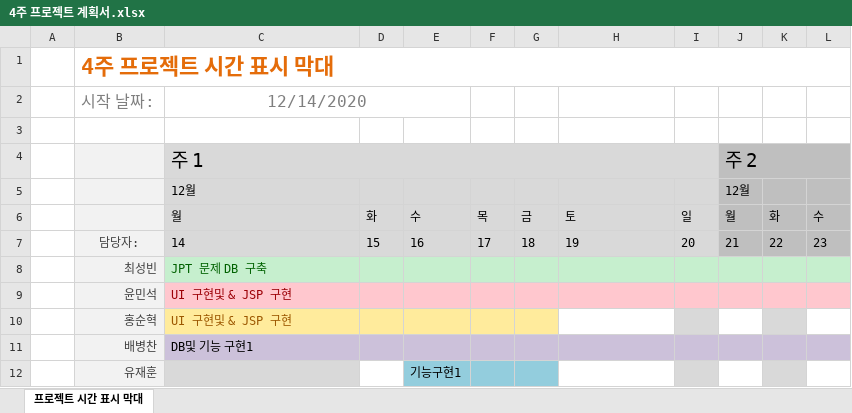
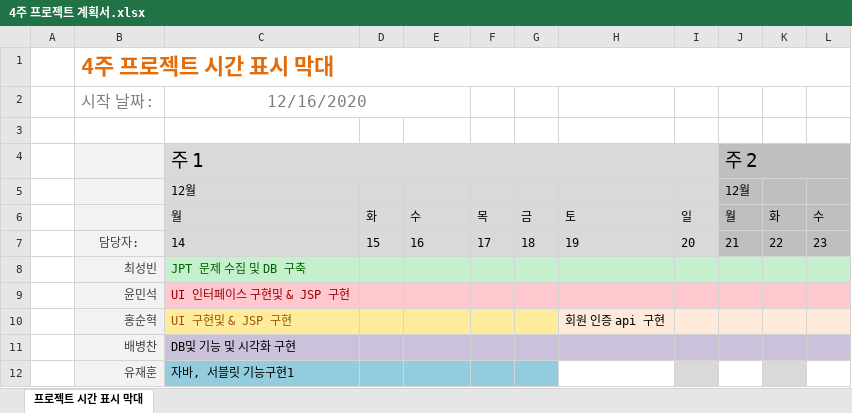
Before and after one commit to deco2040/USBproject, an Excel workbook: 4주 프로젝트 계획서.xlsx, sheet 프로젝트 시간 표시 막대, drawn as a sheet; only a part is shown; values as stored, in another font and other column widths than the file's, no borders; conditional formats not drawn; the diff names each change by its address in the sheet, - before the commit and + after, or states it on an @@ line.

Commit message:
4주 프로젝트 계획서

```diff
--- a/4주 프로젝트 계획서.xlsx (sheet 프로젝트 시간 표시 막대)
+++ b/4주 프로젝트 계획서.xlsx (sheet 프로젝트 시간 표시 막대)
-C2 (주 1): 12/14/2020
+C2 (주 1): 12/16/2020
-C8 (주 1): JPT 문제 DB 구축
+C8 (주 1): JPT 문제 수집 및 DB 구축
-C9 (주 1): UI 구현및 & JSP 구현
+C9 (주 1): UI 인터페이스 구현및 & JSP 구현
-H10: (empty)
+H10: 회원 인증 api 구현
-H10 fill: none
+H10 fill: #FDEADA
-I10 fill: #D9D9D9
+I10 fill: #FDEADA
-J10 fill: none
+J10 fill: #FDEADA
-K10 fill: #D9D9D9
+K10 fill: #FDEADA
-L10 fill: none
+L10 fill: #FDEADA
-C11 (주 1): DB및 기능 구현1
+C11 (주 1): DB및 기능 및 시각화 구현
-C12 (주 1): (empty)
+C12 (주 1): 자바, 서블릿 기능구현1
-C12 fill: #D9D9D9
+C12 fill: #93CDDD
-D12 fill: none
+D12 fill: #93CDDD
-E12: 기능구현1
+E12: (empty)
```
